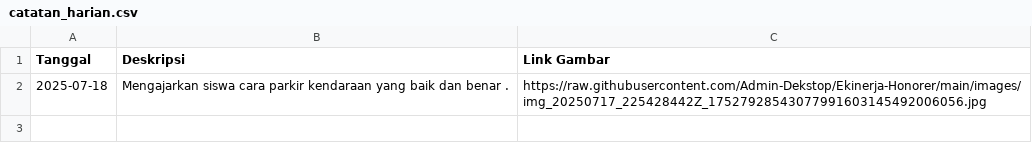
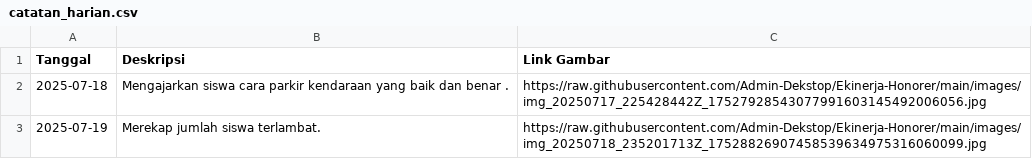
Before and after one commit to Admin-Dekstop/Ekinerja-Honorer, a CSV file: catatan_harian.csv, drawn as a sheet.

Commit message:
docs: add daily note on 2025-07-19

```diff
--- a/catatan_harian.csv
+++ b/catatan_harian.csv
@@ -2 +2,2 @@ Tanggal,Deskripsi,Link Gambar
 2025-07-18,Mengajarkan siswa cara parkir kendaraan yang baik dan benar .,https://raw.githubusercontent.com/Admin-Dekstop/Ekinerja-Honorer/main/images/img_20250717_225428442Z_17527928543077991603145492006056.jpg
+2025-07-19,Merekap jumlah siswa terlambat.,https://raw.githubusercontent.com/Admin-Dekstop/Ekinerja-Honorer/main/images/img_20250718_235201713Z_17528826907458539634975316060099.jpg
```
